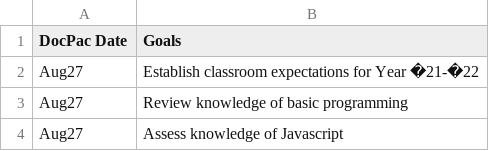
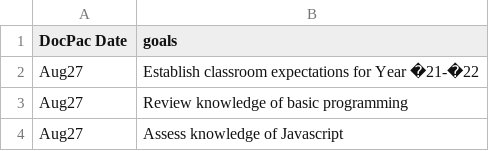
Before and after one commit to csmith1188/docpacs2122, a CSV file: Exports/data/goals.csv, drawn as a sheet; only a part is shown.

```diff
--- a/Exports/data/goals.csv
+++ b/Exports/data/goals.csv
@@ -1,2 +1,2 @@
-DocPac Date,Goals
+DocPac Date,goals
 Aug27,Establish classroom expectations for Year �21-�22
```
Also changed, not shown: Exports/data/changes.csv, 6 other files.
